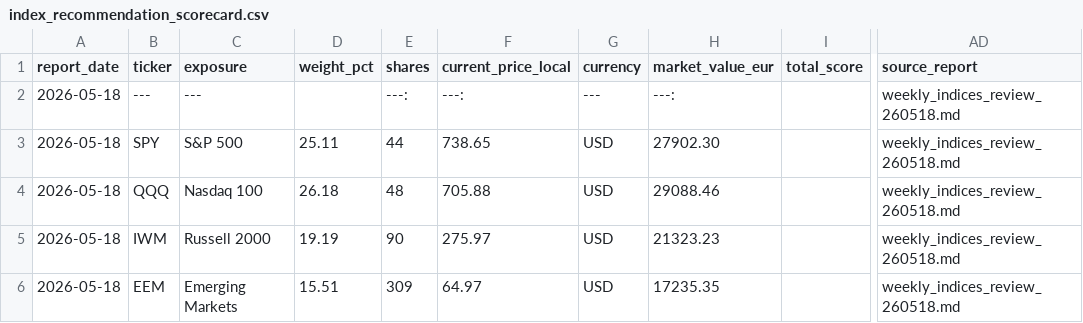
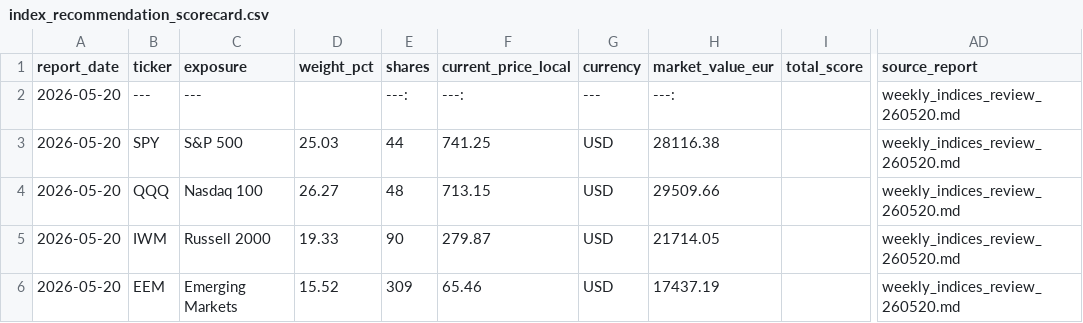
Before and after one commit to market-predictions/weekly-index, a CSV file: output_indices/index_recommendation_scorecard.csv, drawn as a sheet; only a part is shown, gaps mark what is left out; the diff names each change by its address in the sheet, - before the commit and + after, or states it on an @@ line.

```diff
--- a/output_indices/index_recommendation_scorecard.csv
+++ b/output_indices/index_recommendation_scorecard.csv
-A2:A6 (report_date): 2026-05-18
+A2:A6 (report_date): 2026-05-20
-AD2:AD6 (source_report): weekly_indices_review_260518.md
+AD2:AD6 (source_report): weekly_indices_review_260520.md
-D3 (weight_pct): 25.11
+D3 (weight_pct): 25.03
-F3 (current_price_local): 738.65
+F3 (current_price_local): 741.25
-H3 (market_value_eur): 27902.30
+H3 (market_value_eur): 28116.38
-D4 (weight_pct): 26.18
+D4 (weight_pct): 26.27
-F4 (current_price_local): 705.88
+F4 (current_price_local): 713.15
-H4 (market_value_eur): 29088.46
+H4 (market_value_eur): 29509.66
-D5 (weight_pct): 19.19
+D5 (weight_pct): 19.33
-F5 (current_price_local): 275.97
+F5 (current_price_local): 279.87
-H5 (market_value_eur): 21323.23
+H5 (market_value_eur): 21714.05
-D6 (weight_pct): 15.51
+D6 (weight_pct): 15.52
-F6 (current_price_local): 64.97
+F6 (current_price_local): 65.46
-H6 (market_value_eur): 17235.35
+H6 (market_value_eur): 17437.19
```
Also changed, not shown: output_indices/index_valuation_history.csv, 17 other files.
